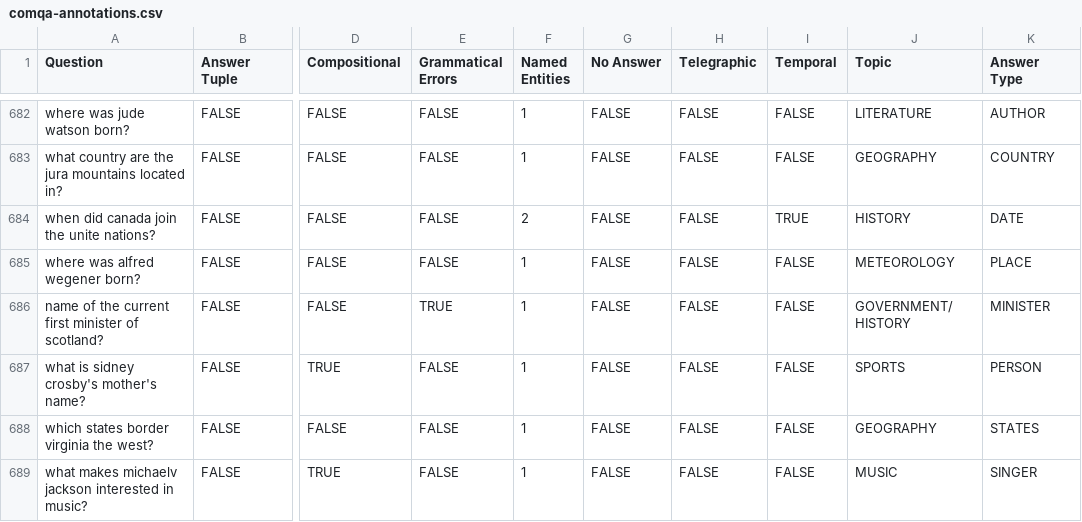
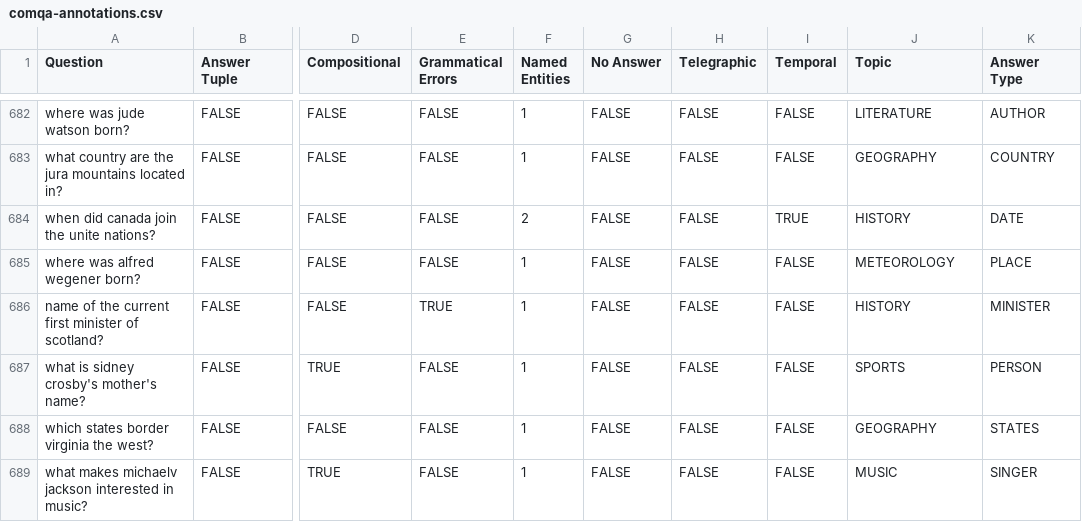
Before and after one commit to bespoken/nlp-benchmark, a CSV file: input/datasets/comqa-annotations.csv, drawn as a sheet; only a part is shown, gaps mark what is left out; the diff names each change by its address in the sheet, - before the commit and + after, or states it on an @@ line.

Commit message:
Add topic drilldown
Fixed typo in annotations
Removed animation from annotations modal

```diff
--- a/input/datasets/comqa-annotations.csv
+++ b/input/datasets/comqa-annotations.csv
-J686 (Topic): GOVERNMENT/ HISTORY
+J686 (Topic): HISTORY
```
Also changed, not shown: 7 other files.
